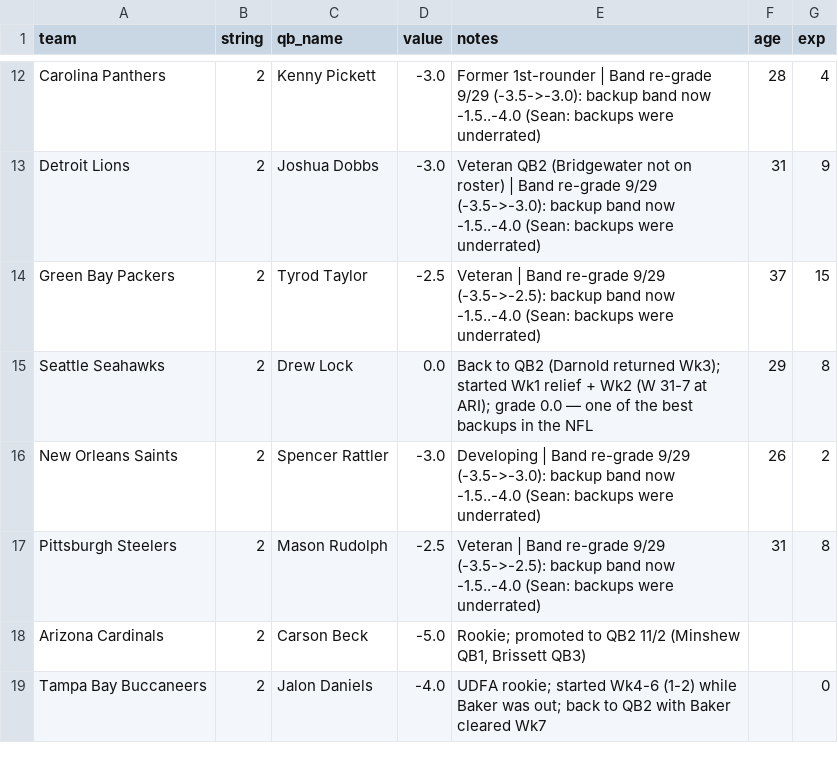
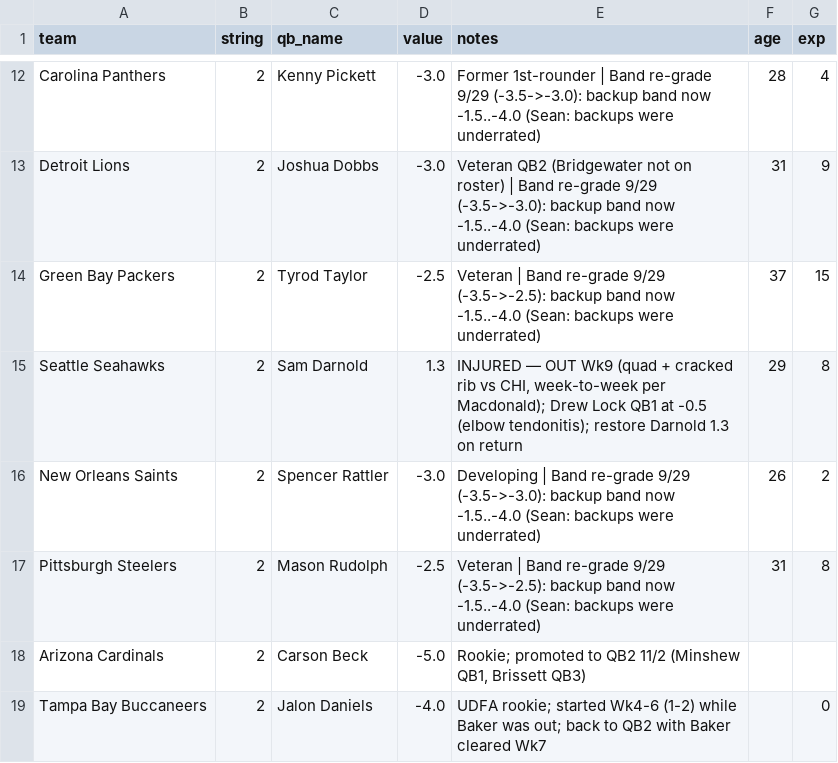
Before and after one commit to walshja9/Postgame_Outlet, a CSV file: data/qb_depth.csv, drawn as a sheet; only a part is shown, gaps mark what is left out.

```diff
--- a/data/qb_depth.csv
+++ b/data/qb_depth.csv
@@ -14,3 +14,3 @@ Detroit Lions,2,Joshua Dobbs,-3.0,Veteran QB2 (Bridgewater not on roster) | Band
 Green Bay Packers,2,Tyrod Taylor,-2.5,Veteran | Band re-grade 9/29 (-3.5->-2.5): backup band now -1.5..-4.0 (Sean: backups were underrated),37,15
-Seattle Seahawks,2,Drew Lock,0.0,Back to QB2 (Darnold returned Wk3); started Wk1 relief + Wk2 (W 31-7 at ARI); grade 0.0 — one of the best backups in the NFL,29,8
+Seattle Seahawks,2,Sam Darnold,1.3,"INJURED — OUT Wk9 (quad + cracked rib vs CHI, week-to-week per Macdonald); Drew Lock QB1 at -0.5 (elbow tendonitis); restore Darnold 1.3 on return",29,8
 New Orleans Saints,2,Spencer Rattler,-3.0,Developing | Band re-grade 9/29 (-3.5->-3.0): backup band now -1.5..-4.0 (Sean: backups were underrated),26,2
```
Also changed, not shown: data/ratings.csv, 8 other files.
